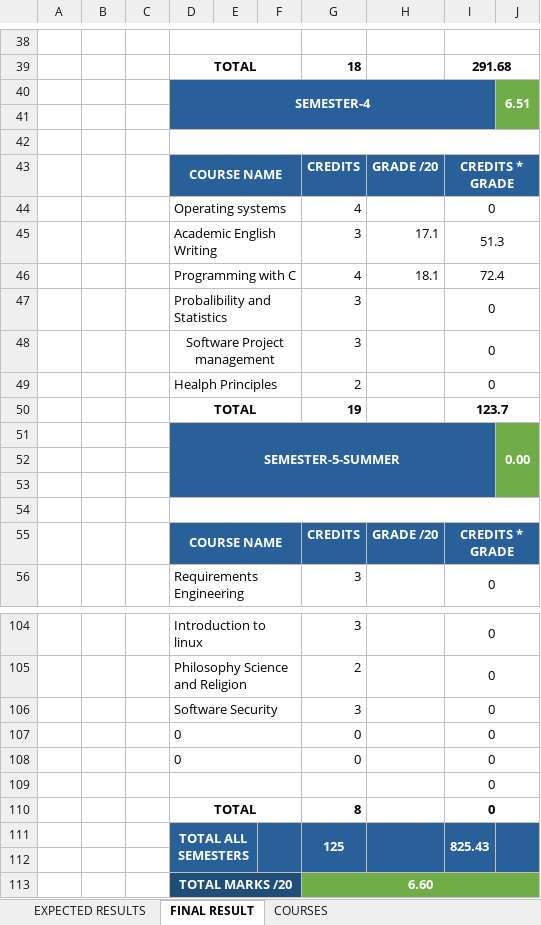
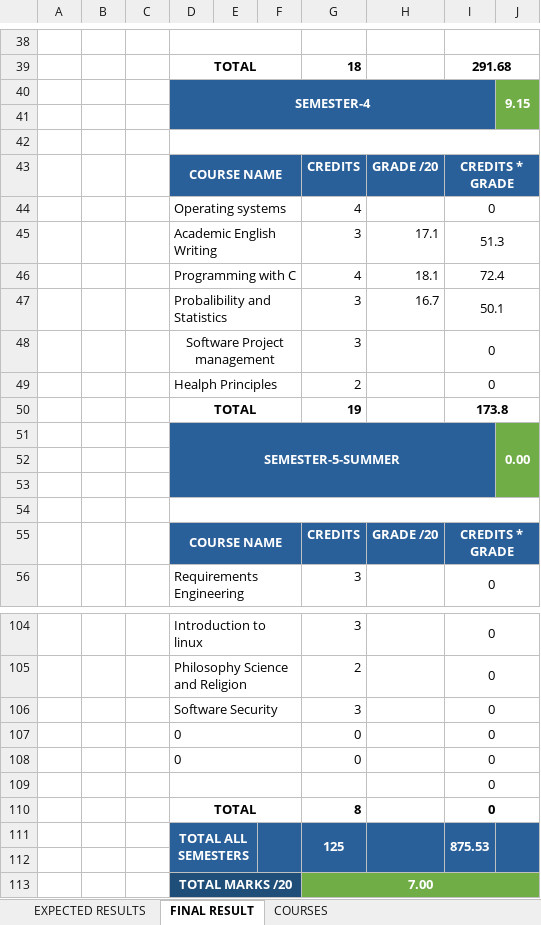
Before and after one commit to joemutangana/doc, an Excel workbook: auca/grades/ExpectedGrade.xlsx, sheet FINAL RESULT, drawn as a sheet; only a part is shown, gaps mark what is left out; values as stored, in another font and other column widths than the file's, no borders; charts and pictures and conditional formats not drawn; the diff names each change by its address in the sheet, - before the commit and + after, or states it on an @@ line.

```diff
--- a/auca/grades/ExpectedGrade.xlsx (sheet FINAL RESULT)
+++ b/auca/grades/ExpectedGrade.xlsx (sheet FINAL RESULT)
-J40: 6.51
+J40: 9.15
-H47: (empty)
+H47: 16.7
-I47: 0
+I47: 50.1
-I50: 123.7
+I50: 173.8
-I111: 825.43
+I111: 875.53
-G113: 6.60
+G113: 7.00
```
Also changed, not shown: 3 other files.
